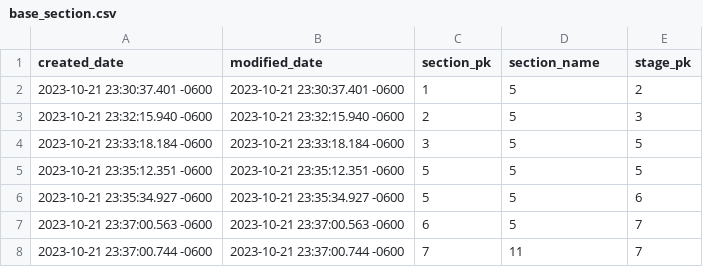
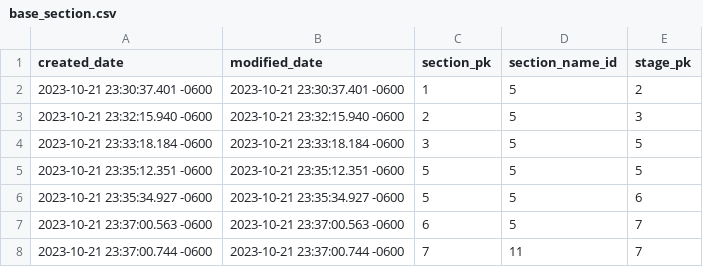
Before and after one commit to yonathanavila/bckPower, a CSV file: docs/backup_csv/base_section.csv, drawn as a sheet; only a part is shown.

```diff
--- a/docs/backup_csv/base_section.csv
+++ b/docs/backup_csv/base_section.csv
@@ -1,2 +1,2 @@
-"created_date","modified_date","section_pk","section_name","stage_pk"
+"created_date","modified_date","section_pk","section_name_id","stage_pk"
 2023-10-21 23:30:37.401 -0600,2023-10-21 23:30:37.401 -0600,1,5,2
```
Also changed, not shown: docs/backup_csv/base_section_name.csv, docs/backup_csv/base_stage.csv, 3 other files.
